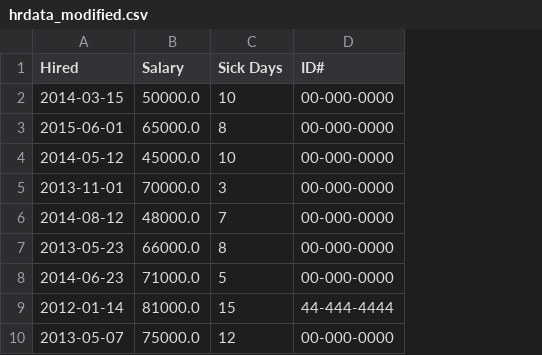
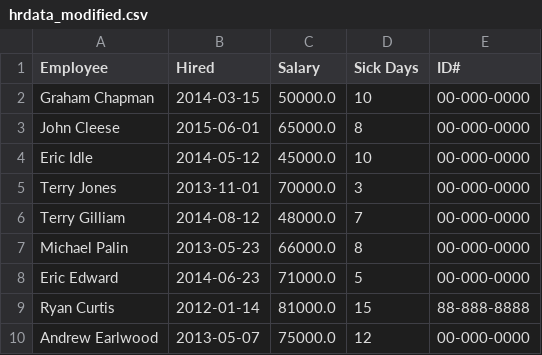
Before and after one commit to Colin-Vinson/pythonCSV, a CSV file: hrdata_modified.csv, drawn as a sheet; addresses are those after the commit; the diff names each change by its address in the sheet, - before the commit and + after, or states it on an @@ line.

```diff
--- a/hrdata_modified.csv
+++ b/hrdata_modified.csv
+column A (Employee), rows 2-10: Graham Chapman | John Cleese | Eric Idle | Terry Jones | Terry Gilliam | Michael Palin | Eric Edward | Ryan Curtis | Andrew Earlwood
-E9 (ID#): 44-444-4444
+E9 (ID#): 88-888-8888
```
Also changed, not shown: 1 other file.
